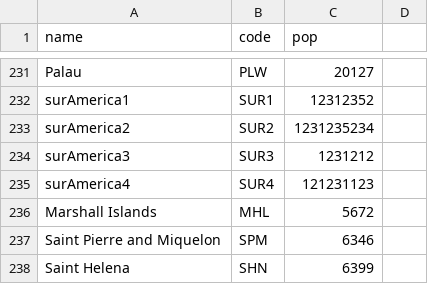
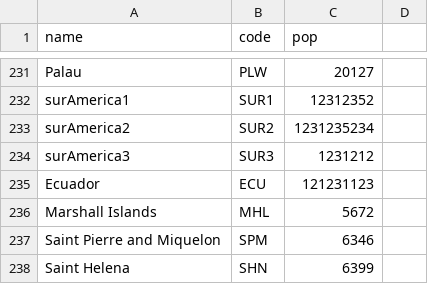
Before and after one commit to Godzilla039/MiPrimeGit, a CSV file: sexoo.csv, drawn as a sheet; only a part is shown, gaps mark what is left out; removed rows and columns are numbered as before the commit, all else as after; the diff names each change by its address in the sheet, - before the commit and + after, or states it on an @@ line.

Commit message:
Update sexoo.csv

```diff
--- a/sexoo.csv
+++ b/sexoo.csv
-row 235: surAmerica4 | SUR4 | 121231123
+row 235: Ecuador | ECU | 121231123
```
